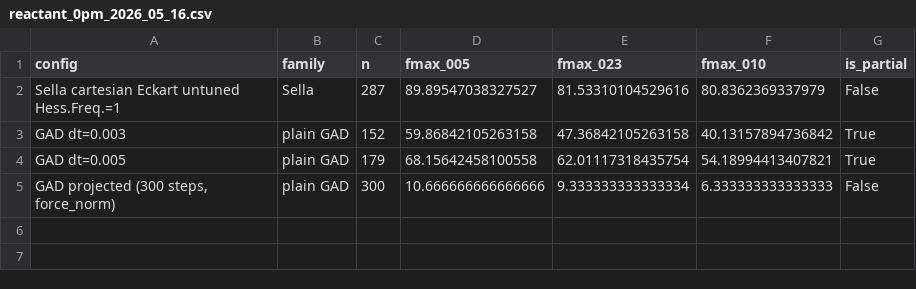
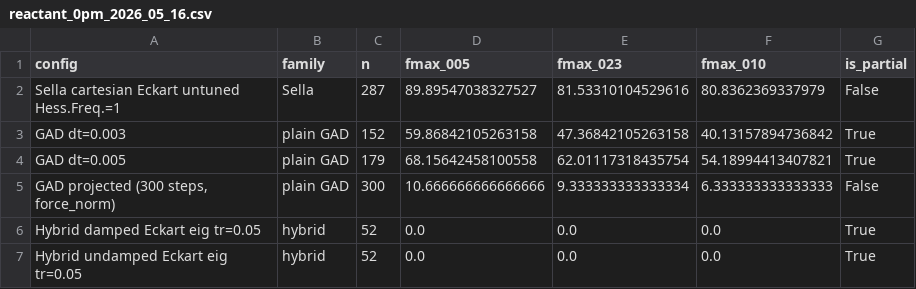
Before and after one commit to memo-ozdincer/GAD_plus, a CSV file: analysis_2026_04_29/reactant_0pm_2026_05_16.csv, drawn as a sheet.

Commit message:
2026-05-16 refresh: hybrid-from-reactant 0% confirmed at n=51
Main updates:
  - Reactant bar chart now includes Hybrid damped/undamped bars (both 0% at
    n=51). build_pdf_2026_05_16.py's reactant_data() now reads hybrid logs
    via fallback when summary parquets aren't yet written.
  - Reactant section gains explicit "Hybrid from reactant: 0%" paragraph
    explaining the mechanism: eig-switch never fires because GAD walk
    doesn't reach n_neg=1 from reactant within 2000 steps. Newton stays
    inert. Hybrid trails plain GAD (40-54%) by 40+ pp on this axis.
  - Headline table refined (more samples, lower bias):
      Sella internal 150pm:  29.3%-partial -> 41.4% (n=58)
      Sella internal 200pm:  18.2% -> 16.1% (n=112 pooled)
      Sella d=3 200pm:       23.8% -> 25.0% (n=144 pooled)
      Sella libdef midpoint: 47.3% -> 52.2% (n=90)
  - Long-budget probe at n=61: GAD 0% at fmax<0.005 confirmed; hybrid 50%;
    Sella 60%. Plateau intrinsic, not budget-limited.

Reactant bar chart cosmetics:
  - x-tick labels rotated 15deg right-aligned to avoid overlap
  - subtitle now describes the hybrid eig-switch mechanism inline

```diff
--- a/analysis_2026_04_29/reactant_0pm_2026_05_16.csv
+++ b/analysis_2026_04_29/reactant_0pm_2026_05_16.csv
@@ -5 +5,3 @@ GAD dt=0.005,plain GAD,179,68.15642458100558,62.01117318435754,54.18994413407821
 "GAD projected (300 steps, force_norm)",plain GAD,300,10.666666666666666,9.333333333333334,6.333333333333333,False
+Hybrid damped Eckart eig tr=0.05,hybrid,52,0.0,0.0,0.0,True
+Hybrid undamped Eckart eig tr=0.05,hybrid,52,0.0,0.0,0.0,True
```
Also changed, not shown: analysis_2026_04_29/longbudget_2026_05_16.csv, analysis_2026_04_29/master_2026_05_16.csv, 17 other files.
